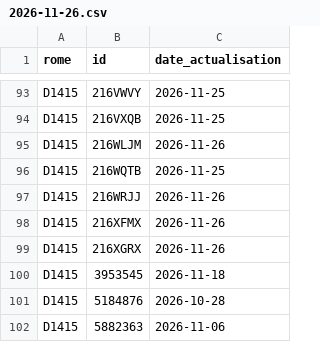
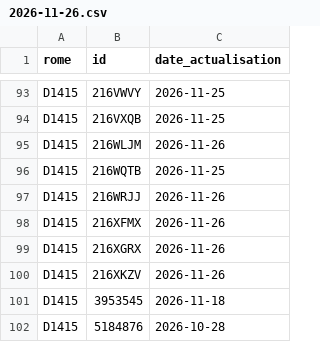
Before and after one commit to mylenemart/metier, a CSV file: data/actives/2026-11-26.csv, drawn as a sheet; only a part is shown, gaps mark what is left out; the shorter side is filled out with more unchanged rows.

```diff
--- a/data/actives/2026-11-26.csv
+++ b/data/actives/2026-11-26.csv
@@ -99,2 +99,3 @@ D1415,216XFMX,2026-11-26
 D1415,216XGRX,2026-11-26
+D1415,216XKZV,2026-11-26
 D1415,3953545,2026-11-18
```
Also changed, not shown: data/serie.csv, 7 other files.
